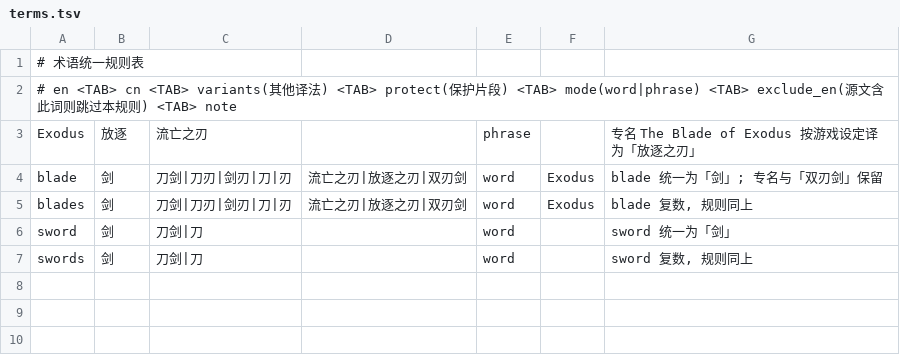
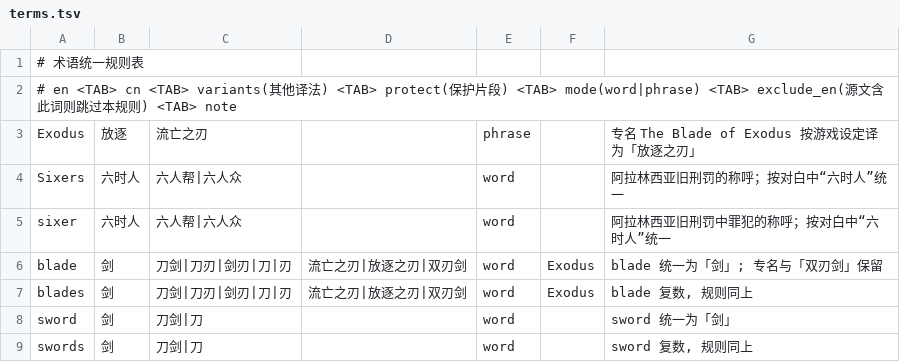
Before and after one commit to KouzakiUmi/WoC-ChinesePatch, a TSV file: review/terms.tsv, drawn as a sheet; the diff names each change by its address in the sheet, - before the commit and + after, or states it on an @@ line.

```diff
--- a/review/terms.tsv
+++ b/review/terms.tsv
+row 4: Sixers | 六时人 | 六人帮|六人众 |  | word |  | 阿拉林西亚旧刑罚的称呼；按对白中“六时人”统一
+row 5: sixer | 六时人 | 六人帮|六人众 |  | word |  | 阿拉林西亚旧刑罚中罪犯的称呼；按对白中“六时人”统一
```
Also changed, not shown: 28 other files.
